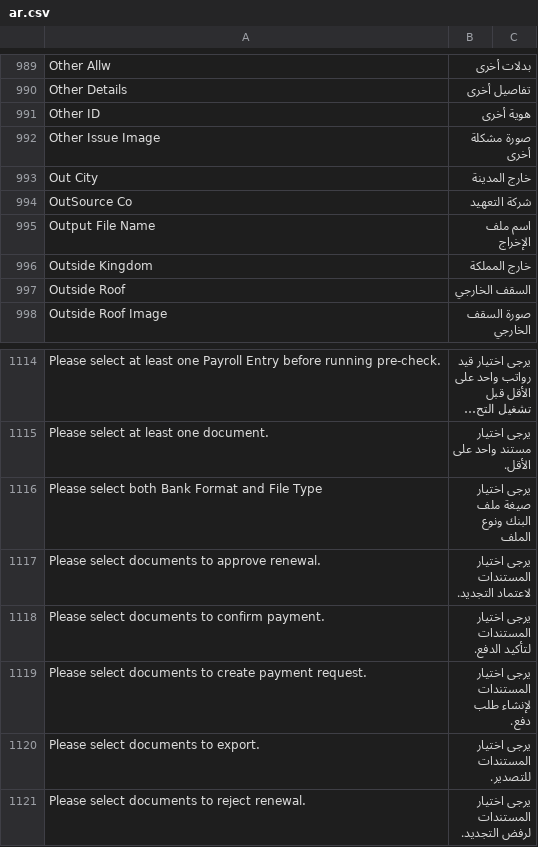
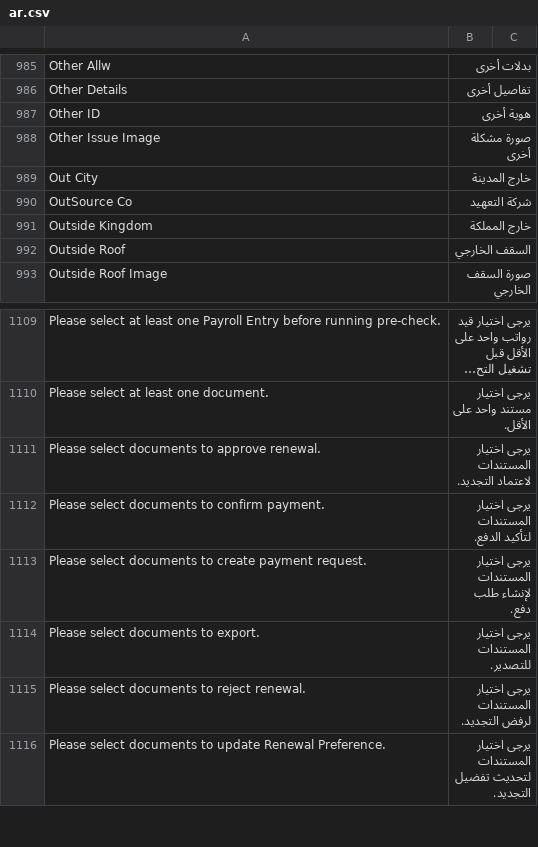
Before and after one commit to iabodysa/afmco, a CSV file: afmco/translations/ar.csv, drawn as a sheet; only a part is shown, gaps mark what is left out; the shorter side is filled out with more unchanged rows; long unchanged cells end in …; removed rows and columns are numbered as before the commit, all else as after; the diff covers the shown part only; the diff names each change by its address in the sheet, - before the commit and + after, or states it on an @@ line.

```diff
--- a/afmco/translations/ar.csv
+++ b/afmco/translations/ar.csv
-row 995: Output File Name | اسم ملف الإخراج
-row 1116: Please select both Bank Format and File Type | يرجى اختيار صيغة ملف البنك ونوع الملف
```
Also changed, not shown: 1 added row and 4 removed rows elsewhere in this file, 4 other files.
